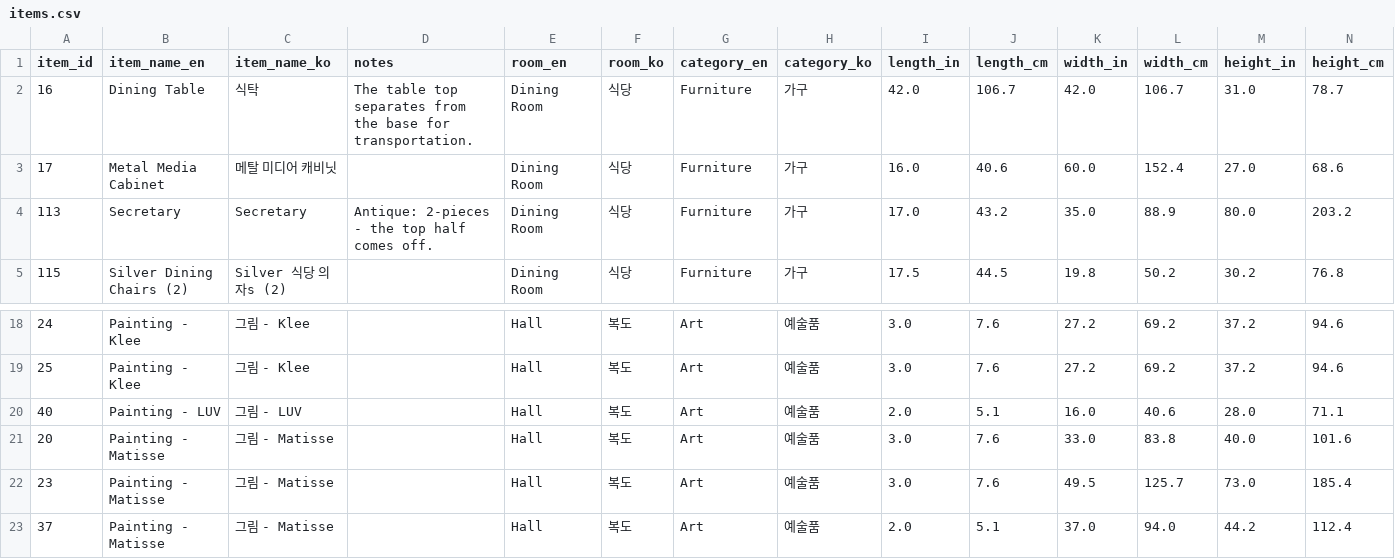
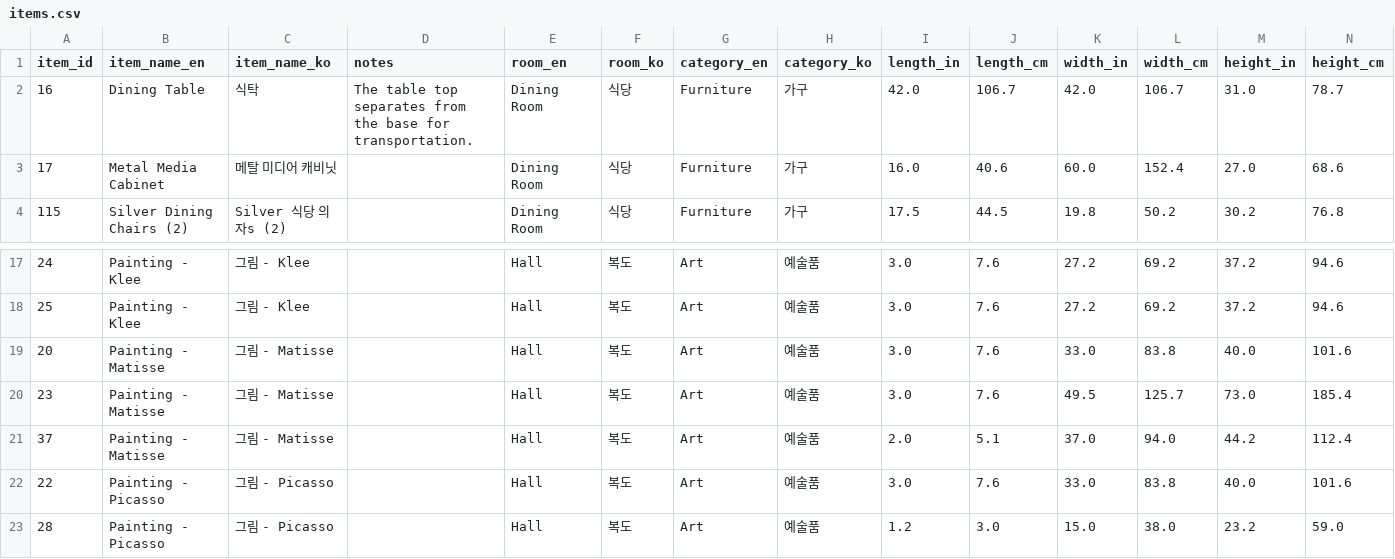
Before and after one commit to jgarr16/move, a CSV file: items.csv, drawn as a sheet; only a part is shown, gaps mark what is left out; the shorter side is filled out with more unchanged rows; rows hold the shown columns only; the diff names each change by its address in the sheet, - before the commit and + after, or states it on an @@ line.

Commit message:
update items

```diff
--- a/items.csv
+++ b/items.csv
-row 4: 113 | Secretary | Secretary | Antique: 2-pieces - the top half comes off. | Dining Room | 식당 | Furniture | 가구 | 17.0 | 43.2 | 35.0 | 88.9 | 80.0 | 203.2
-row 20: 40 | Painting - LUV | 그림 - LUV |  | Hall | 복도 | Art | 예술품 | 2.0 | 5.1 | 16.0 | 40.6 | 28.0 | 71.1
```
Also changed, not shown: 4 other files.
